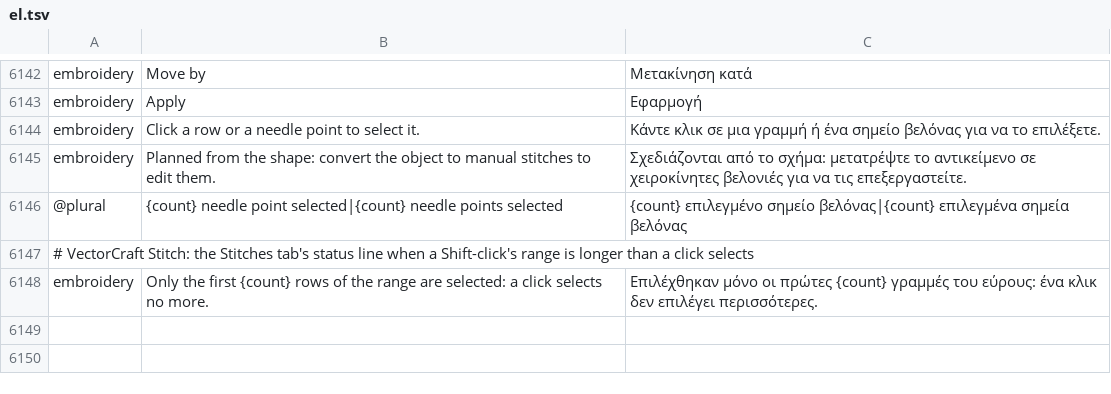
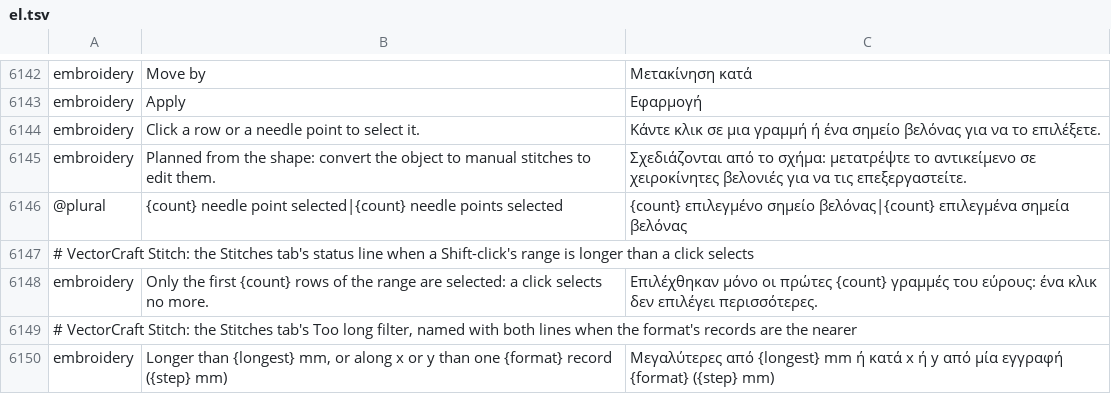
Before and after one commit to przbat-public/vectorcraft-stitch, a TSV file: crates/ui-egui/src/i18n/el.tsv, drawn as a sheet; only a part is shown, gaps mark what is left out; the diff names each change by its address in the sheet, - before the commit and + after, or states it on an @@ line.

```diff
--- a/crates/ui-egui/src/i18n/el.tsv
+++ b/crates/ui-egui/src/i18n/el.tsv
+row 6149: # VectorCraft Stitch: the Stitches tab's Too long filter, named with both lines when the format's records are the nearer
+row 6150: embroidery | Longer than {longest} mm, or along x or y than one {format} record ({step} mm) | Μεγαλύτερες από {longest} mm ή κατά x ή y από μία εγγραφή {format} ({step} mm)
```
Also changed, not shown: crates/ui-egui/src/i18n/bg.tsv, crates/ui-egui/src/i18n/ja.tsv, 30 other files.
